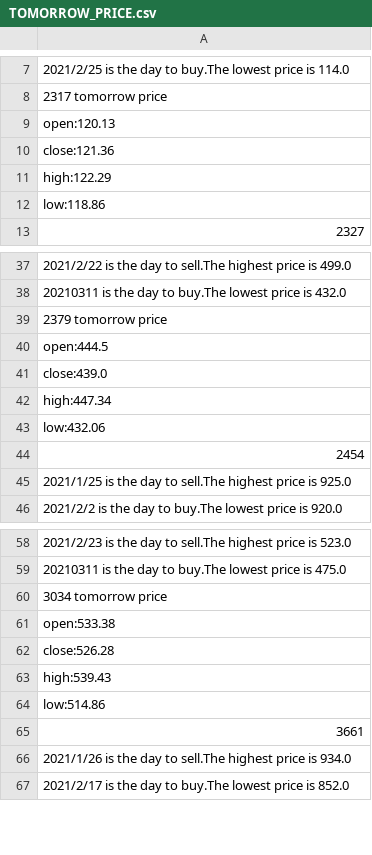
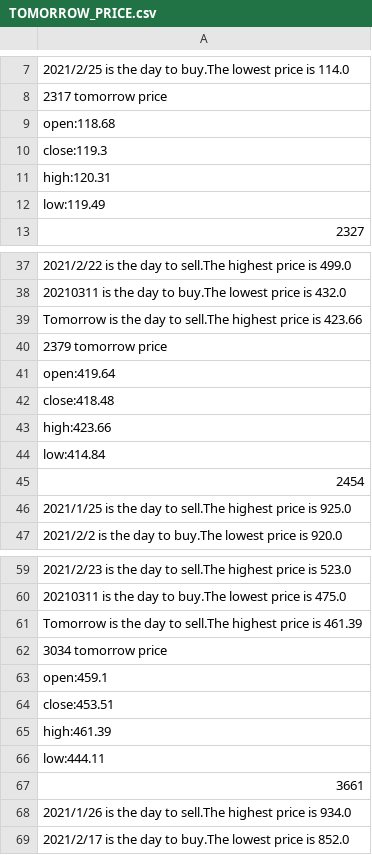
Before and after one commit to marktsao/stock_website, a CSV file: TOMORROW_PRICE.csv, drawn as a sheet; only a part is shown, gaps mark what is left out; addresses are those after the commit; the diff covers the shown part only; the diff names each change by its address in the sheet, - before the commit and + after, or states it on an @@ line.

```diff
--- a/TOMORROW_PRICE.csv
+++ b/TOMORROW_PRICE.csv
-A9: open:120.13
+A9: open:118.68
-A10: close:121.36
+A10: close:119.3
-A11: high:122.29
+A11: high:120.31
-A12: low:118.86
+A12: low:119.49
+row 39: Tomorrow is the day to sell.The highest price is 423.66
-A41: open:444.5
+A41: open:419.64
-A42: close:439.0
+A42: close:418.48
-A43: high:447.34
+A43: high:423.66
-A44: low:432.06
+A44: low:414.84
+row 61: Tomorrow is the day to sell.The highest price is 461.39
-A63: open:533.38
+A63: open:459.1
-A64: close:526.28
+A64: close:453.51
-A65: high:539.43
+A65: high:461.39
-A66: low:514.86
+A66: low:444.11
```
Also changed, not shown: 16 edited cells elsewhere in this file, 2 other files.
